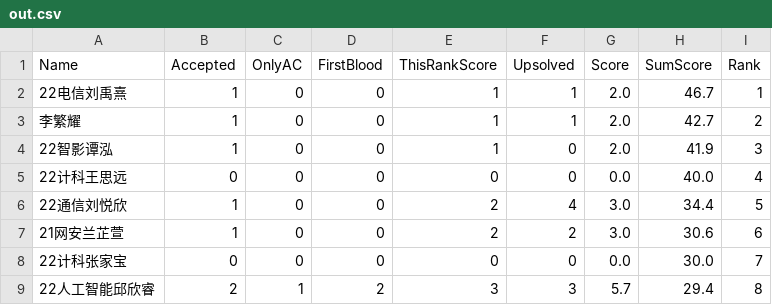
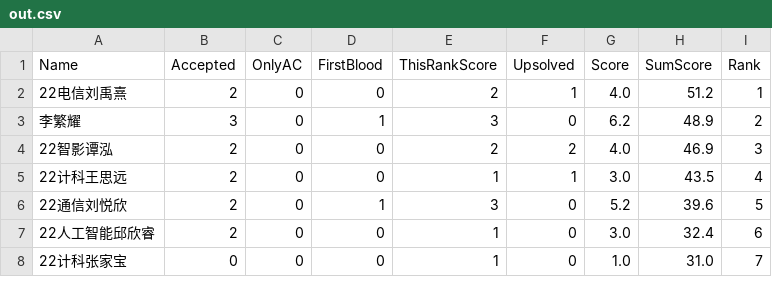
Before and after one commit to dukerki/VJudge-Spider-on-TravisCI, a CSV file: out.csv, drawn as a sheet; only a part is shown; the diff covers the shown part only.

```diff
--- a/out.csv
+++ b/out.csv
@@ -1,9 +1,8 @@
 Name, Accepted, OnlyAC, FirstBlood, ThisRankScore, Upsolved, Score, SumScore, Rank
-22电信刘禹熹,1,0,0,1,1,2.0,46.7,1
-李繁耀,1,0,0,1,1,2.0,42.7,2
-22智影谭泓,1,0,0,1,0,2.0,41.9,3
-22计科王思远,0,0,0,0,0,0.0,40.0,4
-22通信刘悦欣,1,0,0,2,4,3.0,34.4,5
-21网安兰芷萱,1,0,0,2,2,3.0,30.6,6
-22计科张家宝,0,0,0,0,0,0.0,30.0,7
-22人工智能邱欣睿,2,1,2,3,3,5.7,29.4,8
+22电信刘禹熹,2,0,0,2,1,4.0,51.2,1
+李繁耀,3,0,1,3,0,6.2,48.9,2
+22智影谭泓,2,0,0,2,2,4.0,46.9,3
+22计科王思远,2,0,0,1,1,3.0,43.5,4
+22通信刘悦欣,2,0,1,3,0,5.2,39.6,5
+22人工智能邱欣睿,2,0,0,1,0,3.0,32.4,6
+22计科张家宝,0,0,0,1,0,1.0,31.0,7
```
Also changed, not shown: 3 added rows, 2 removed rows and 14 edited cells elsewhere in this file, ContestRecord.csv, 1 other file.
